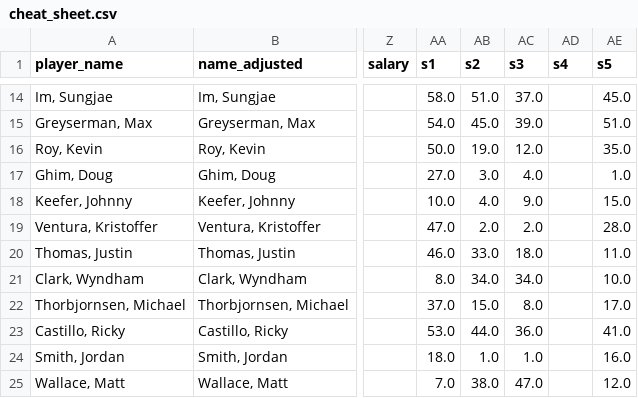
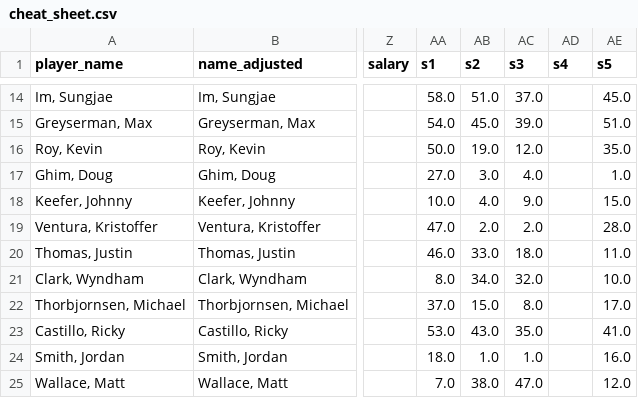
Before and after one commit to 925Sports/pga-tour-data, a CSV file: data/cheat_sheet.csv, drawn as a sheet; only a part is shown, gaps mark what is left out; the diff covers the shown part only; the diff names each change by its address in the sheet, - before the commit and + after, or states it on an @@ line.

```diff
--- a/data/cheat_sheet.csv
+++ b/data/cheat_sheet.csv
-AC21 (s3): 34.0
+AC21 (s3): 32.0
-AB23 (s2): 44.0
+AB23 (s2): 43.0
-AC23 (s3): 36.0
+AC23 (s3): 35.0
```
Also changed, not shown: 1 moved row and 6 edited cells elsewhere in this file, data/betting_odds.csv, data/drafttable.csv, 11 other files.
